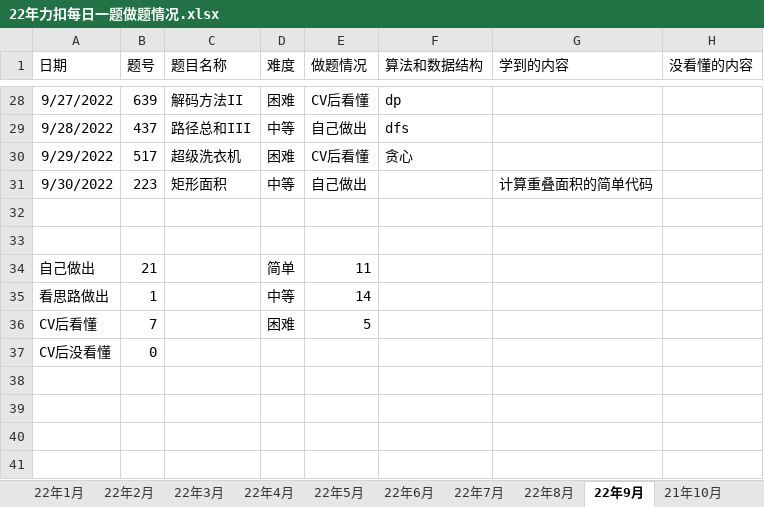
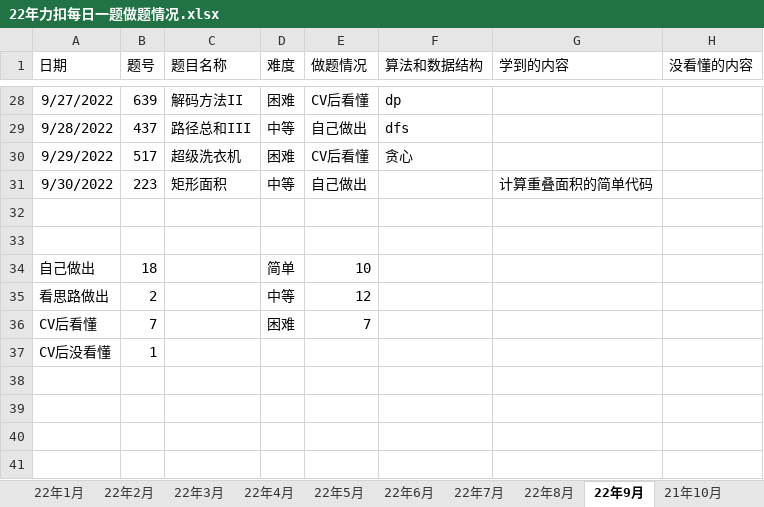
Before and after one commit to S-N-O-R-L-A-X/leetcode, an Excel workbook: 22年力扣每日一题做题情况.xlsx, sheet 22年9月, drawn as a sheet; only a part is shown, gaps mark what is left out; values as stored, in another font and other column widths than the file's, no borders; charts and pictures not drawn; the diff covers the shown part only; the diff names each change by its address in the sheet, - before the commit and + after, or states it on an @@ line.

```diff
--- a/22年力扣每日一题做题情况.xlsx (sheet 22年9月)
+++ b/22年力扣每日一题做题情况.xlsx (sheet 22年9月)
-B34 (题号): 21
+B34 (题号): 18
-E34 (做题情况): 11
+E34 (做题情况): 10
-B35 (题号): 1
+B35 (题号): 2
-E35 (做题情况): 14
+E35 (做题情况): 12
-E36 (做题情况): 5
+E36 (做题情况): 7
-B37 (题号): 0
+B37 (题号): 1
```
Also changed, not shown: 27 edited cells elsewhere in this sheet, sheet 汇总, charts or pictures.
